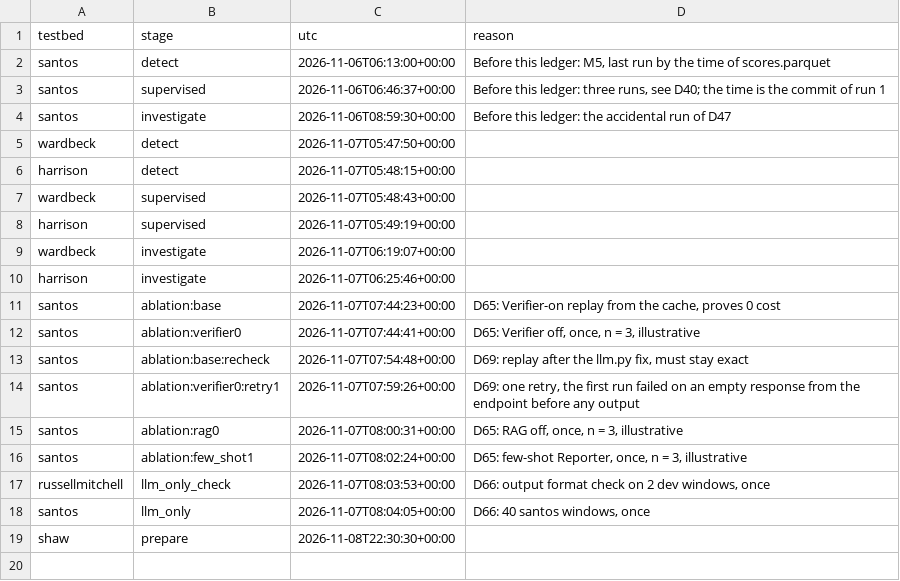
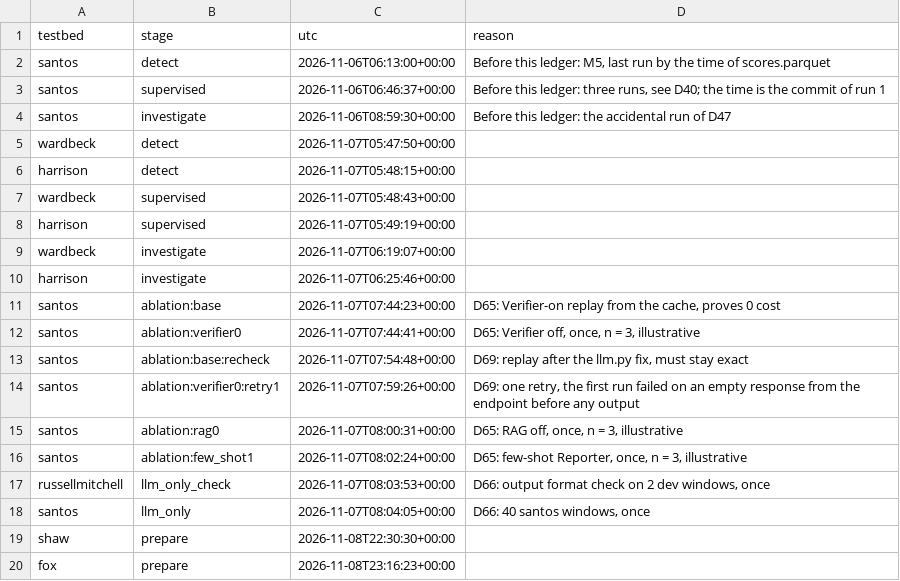
Before and after one commit to EmirSalmanDev/cmpe412, a CSV file: reports/results/test_runs.csv, drawn as a sheet; the diff names each change by its address in the sheet, - before the commit and + after, or states it on an @@ line.

Commit message:
feat(eval): freeze the fox targets before any detection (D85)
Download (md5 verified), inventory and one prepare of fox; the ledger holds its
prepare row. Primary denominator 9 phases, 8 needed; 8 without dnsteal_exfil.

```diff
--- a/reports/results/test_runs.csv
+++ b/reports/results/test_runs.csv
+row 20: fox | prepare | 2026-11-08T23:16:23+00:00
```
Also changed, not shown: 3 other files.
